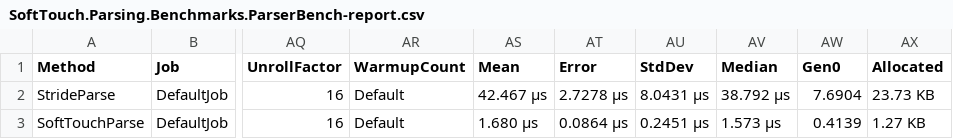
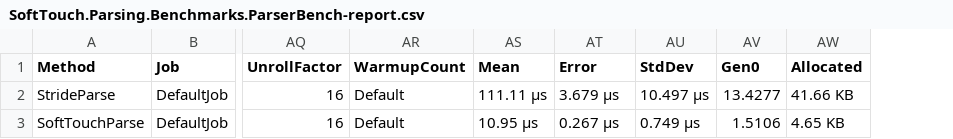
Before and after one commit to ykafia/SoftTouch.Parsing, a CSV file: src/SoftTouch.Parsing.Benchmarks/BenchmarkDotNet.Artifacts/results/SoftTouch.Parsing.Benchmarks.ParserBench-report.csv, drawn as a sheet; only a part is shown, gaps mark what is left out; removed rows and columns are numbered as before the commit, all else as after; the diff names each change by its address in the sheet, - before the commit and + after, or states it on an @@ line.

Commit message:
update benchmark with shader file parsing

```diff
--- a/src/SoftTouch.Parsing.Benchmarks/BenchmarkDotNet.Artifacts/results/SoftTouch.Parsing.Benchmarks.ParserBench-report.csv
+++ b/src/SoftTouch.Parsing.Benchmarks/BenchmarkDotNet.Artifacts/results/SoftTouch.Parsing.Benchmarks.ParserBench-report.csv
-column AV (Median), rows 2-3: 38.792 μs | 1.573 μs
-AS2 (Mean): 42.467 μs
+AS2 (Mean): 111.11 μs
-AT2 (Error): 2.7278 μs
+AT2 (Error): 3.679 μs
-AU2 (StdDev): 8.0431 μs
+AU2 (StdDev): 10.497 μs
-AV2 (Gen0): 7.6904
+AV2 (Gen0): 13.4277
-AW2 (Allocated): 23.73 KB
+AW2 (Allocated): 41.66 KB
-AS3 (Mean): 1.680 μs
+AS3 (Mean): 10.95 μs
-AT3 (Error): 0.0864 μs
+AT3 (Error): 0.267 μs
-AU3 (StdDev): 0.2451 μs
+AU3 (StdDev): 0.749 μs
-AV3 (Gen0): 0.4139
+AV3 (Gen0): 1.5106
-AW3 (Allocated): 1.27 KB
+AW3 (Allocated): 4.65 KB
```
Also changed, not shown: 11 other files.
